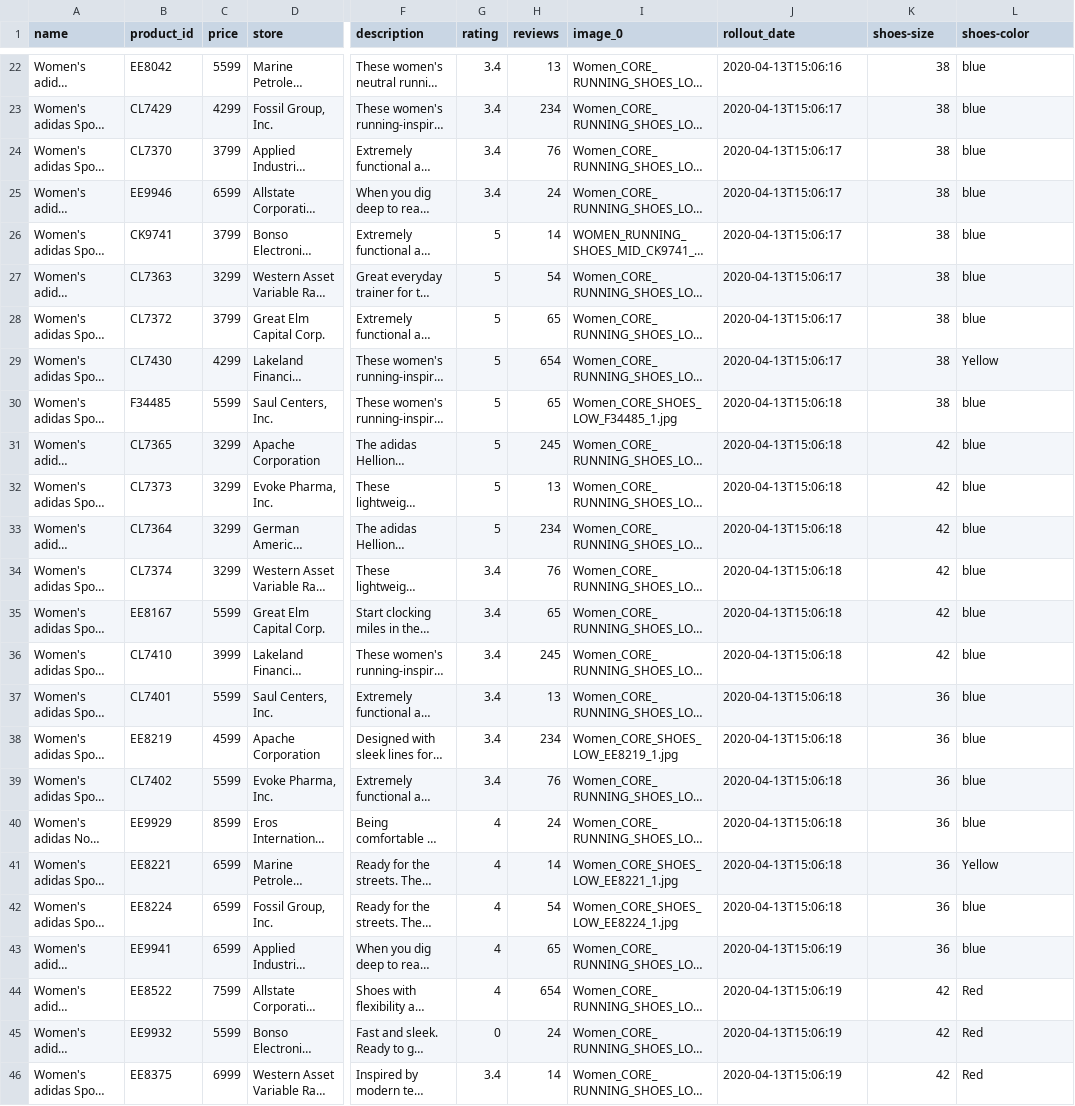
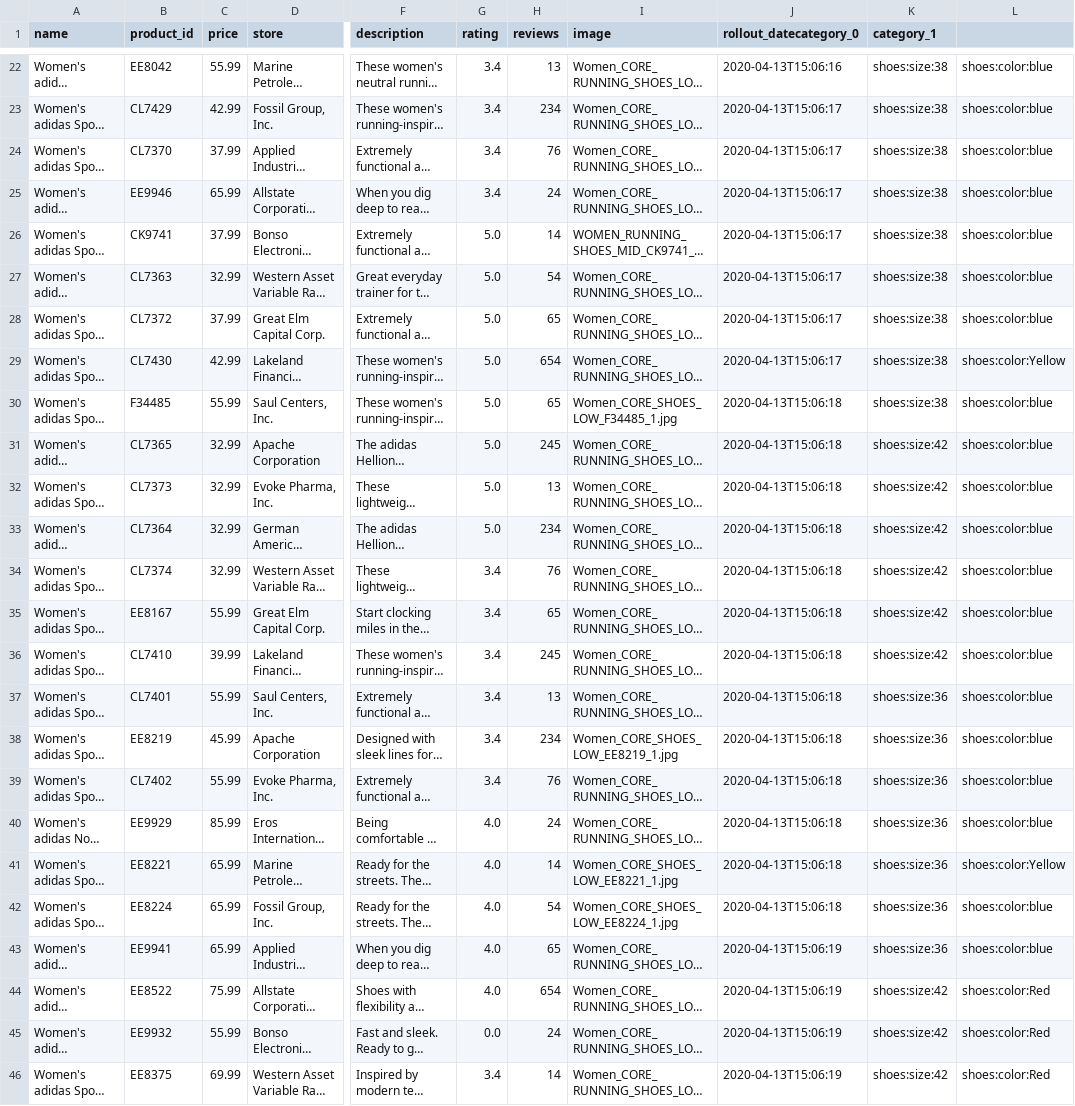
Before and after one commit to napatswift/project-641-mercury, a TSV file: data/products.tsv, drawn as a sheet; only a part is shown, gaps mark what is left out; long unchanged cells end in …; the diff covers the shown part only; the diff names each change by its address in the sheet, - before the commit and + after, or states it on an @@ line.

```diff
--- a/data/products.tsv
+++ b/data/products.tsv
-I1: image_0
+I1: image
-J1: rollout_date
+J1: rollout_datecategory_0
-K1: shoes-size
+K1: category_1
-L1: shoes-color
+L1: (empty)
-C22 (price): 5599
+C22 (price): 55.99
-K22:K30 (category_1): 38
+K22:K30 (category_1): shoes:size:38
-L22:L28: blue
+L22:L28: shoes:color:blue
-C23 (price): 4299
+C23 (price): 42.99
-C24 (price): 3799
+C24 (price): 37.99
-C25 (price): 6599
+C25 (price): 65.99
-C26 (price): 3799
+C26 (price): 37.99
-G26:G33 (rating): 5
+G26:G33 (rating): 5.0
-C27 (price): 3299
+C27 (price): 32.99
-C28 (price): 3799
+C28 (price): 37.99
-C29 (price): 4299
+C29 (price): 42.99
-L29: Yellow
+L29: shoes:color:Yellow
-C30 (price): 5599
+C30 (price): 55.99
-L30:L40: blue
+L30:L40: shoes:color:blue
-C31:C34 (price): 3299
+C31:C34 (price): 32.99
-K31:K36 (category_1): 42
+K31:K36 (category_1): shoes:size:42
-C35 (price): 5599
+C35 (price): 55.99
-C36 (price): 3999
+C36 (price): 39.99
-C37 (price): 5599
+C37 (price): 55.99
-K37:K43 (category_1): 36
+K37:K43 (category_1): shoes:size:36
-C38 (price): 4599
+C38 (price): 45.99
-C39 (price): 5599
+C39 (price): 55.99
-C40 (price): 8599
+C40 (price): 85.99
-G40:G44 (rating): 4
+G40:G44 (rating): 4.0
-C41:C43 (price): 6599
+C41:C43 (price): 65.99
-L41: Yellow
+L41: shoes:color:Yellow
-L42:L43: blue
+L42:L43: shoes:color:blue
-C44 (price): 7599
+C44 (price): 75.99
-K44:K46 (category_1): 42
+K44:K46 (category_1): shoes:size:42
-L44:L46: Red
+L44:L46: shoes:color:Red
-C45 (price): 5599
+C45 (price): 55.99
-G45 (rating): 0
+G45 (rating): 0.0
-C46 (price): 6999
+C46 (price): 69.99
```
Also changed, not shown: 90 edited cells elsewhere in this file, data/accounts.csv, 7 other files.
